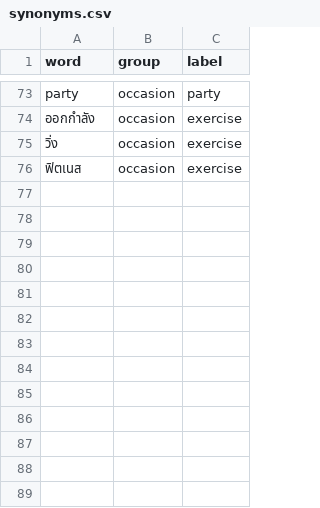
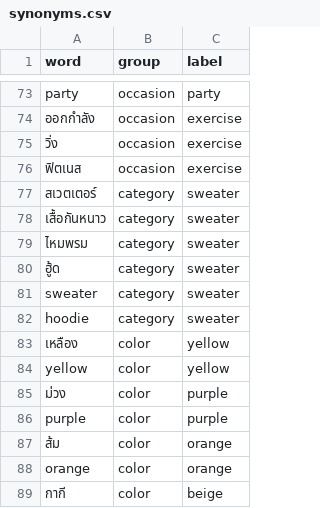
Before and after one commit to punrtnwpb/Line-Fashion-Bot, a CSV file: data/synonyms.csv, drawn as a sheet; only a part is shown, gaps mark what is left out.

Commit message:
Add files via upload

```diff
--- a/data/synonyms.csv
+++ b/data/synonyms.csv
@@ -76 +76,14 @@ party,occasion,party
 ฟิตเนส,occasion,exercise
+สเวตเตอร์,category,sweater
+เสื้อกันหนาว,category,sweater
+ไหมพรม,category,sweater
+ฮู้ด,category,sweater
+sweater,category,sweater
+hoodie,category,sweater
+เหลือง,color,yellow
+yellow,color,yellow
+ม่วง,color,purple
+purple,color,purple
+ส้ม,color,orange
+orange,color,orange
+กากี,color,beige
```
